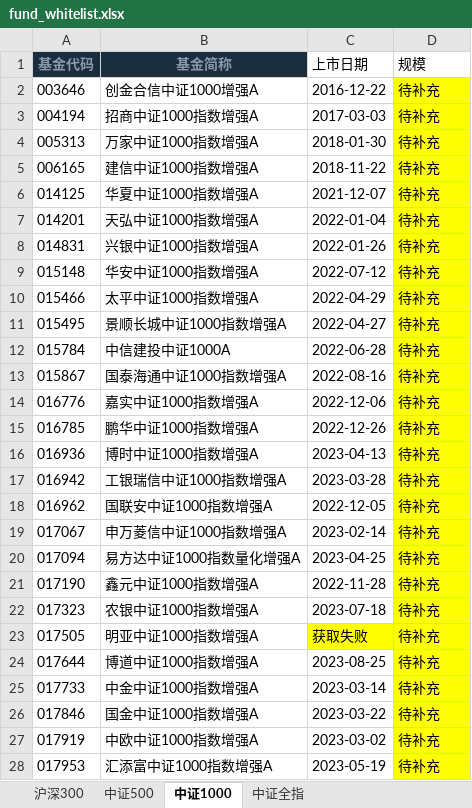
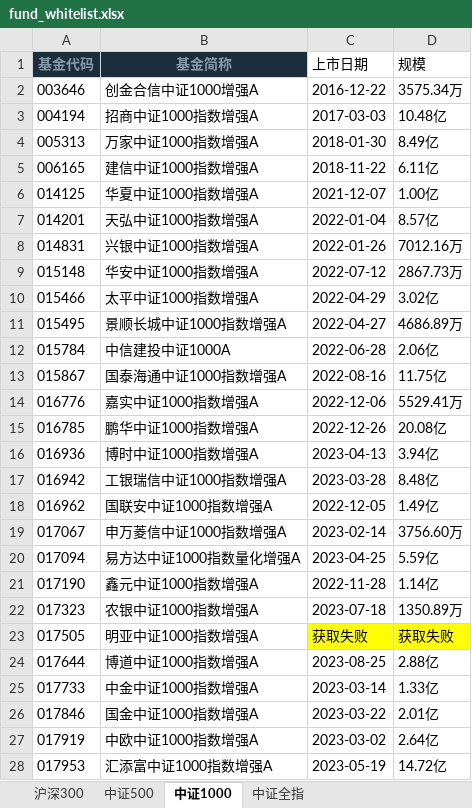
Before and after one commit to Cleo-Zou/Quantitative-Research-System, an Excel workbook: data/fund_whitelist.xlsx, sheet 中证1000, drawn as a sheet; only a part is shown; values as stored, in another font and other column widths than the file's, no borders; the diff covers the shown part only; the diff names each change by its address in the sheet, - before the commit and + after, or states it on an @@ line.

```diff
--- a/data/fund_whitelist.xlsx (sheet 中证1000)
+++ b/data/fund_whitelist.xlsx (sheet 中证1000)
-D2 (规模): 待补充
+D2 (规模): 3575.34万
-D2:D22 fill: #FFFF00
+D2:D22 fill: none
-D3 (规模): 待补充
+D3 (规模): 10.48亿
-D4 (规模): 待补充
+D4 (规模): 8.49亿
-D5 (规模): 待补充
+D5 (规模): 6.11亿
-D6 (规模): 待补充
+D6 (规模): 1.00亿
-D7 (规模): 待补充
+D7 (规模): 8.57亿
-D8 (规模): 待补充
+D8 (规模): 7012.16万
-D9 (规模): 待补充
+D9 (规模): 2867.73万
-D10 (规模): 待补充
+D10 (规模): 3.02亿
-D11 (规模): 待补充
+D11 (规模): 4686.89万
-D12 (规模): 待补充
+D12 (规模): 2.06亿
-D13 (规模): 待补充
+D13 (规模): 11.75亿
-D14 (规模): 待补充
+D14 (规模): 5529.41万
-D15 (规模): 待补充
+D15 (规模): 20.08亿
-D16 (规模): 待补充
+D16 (规模): 3.94亿
-D17 (规模): 待补充
+D17 (规模): 8.48亿
-D18 (规模): 待补充
+D18 (规模): 1.49亿
-D19 (规模): 待补充
+D19 (规模): 3756.60万
-D20 (规模): 待补充
+D20 (规模): 5.59亿
-D21 (规模): 待补充
+D21 (规模): 1.14亿
-D22 (规模): 待补充
+D22 (规模): 1350.89万
-D23 (规模): 待补充
+D23 (规模): 获取失败
-D24 (规模): 待补充
+D24 (规模): 2.88亿
-D24:D28 fill: #FFFF00
+D24:D28 fill: none
-D25 (规模): 待补充
+D25 (规模): 1.33亿
-D26 (规模): 待补充
+D26 (规模): 2.01亿
-D27 (规模): 待补充
+D27 (规模): 2.64亿
-D28 (规模): 待补充
+D28 (规模): 14.72亿
```
Also changed, not shown: 19 edited cells and cell formats elsewhere in this sheet, sheet 沪深300, sheet 中证500, sheet 中证全指, data/副本全市场量化指数基金.xlsx, 1 other file.
